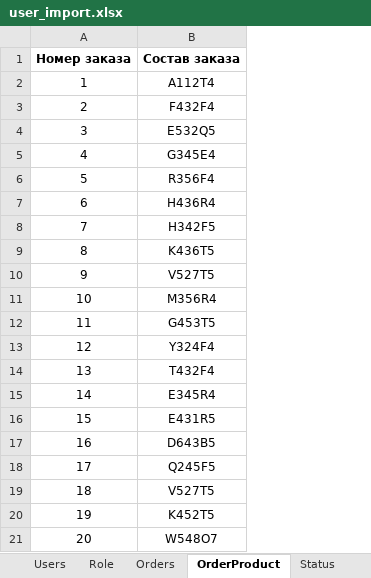
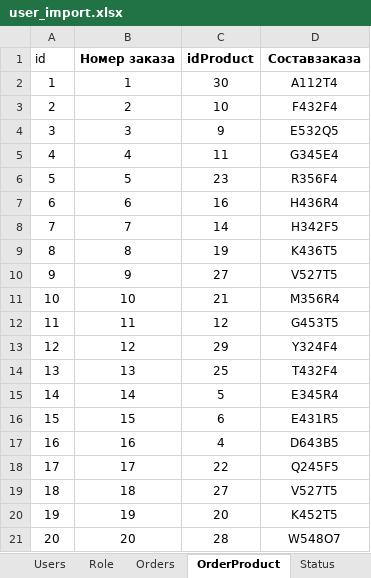
Before and after one commit to Vadimiliano/KT6-_Gaidarzhi_Vadim_ISP431, an Excel workbook: Сессия 1/user_import.xlsx, sheet OrderProduct, drawn as a sheet; values as stored, in another font and other column widths than the file's, no borders; addresses are those after the commit; the diff names each change by its address in the sheet, - before the commit and + after, or states it on an @@ line.

```diff
--- a/Сессия 1/user_import.xlsx (sheet OrderProduct)
+++ b/Сессия 1/user_import.xlsx (sheet OrderProduct)
+column A (id), rows 2-21: 1 | 2 | 3 | 4 | 5 | 6 | 7 | 8 | 9 | 10 | 11 | 12 | 13 | 14 | 15 | 16 | 17 | 18 | 19 | 20
+column C (idProduct), rows 2-21: 30 | 10 | 9 | 11 | 23 | 16 | 14 | 19 | 27 | 21 | 12 | 29 | 25 | 5 | 6 | 4 | 22 | 27 | 20 | 28
-D1: Состав заказа
+D1: Составзаказа
```
Also changed, not shown: sheet Product, sheet PickupPoint, formulas that keep their value, 1 other file.
